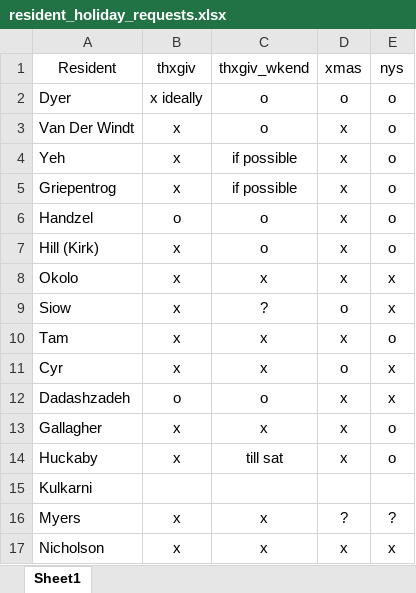
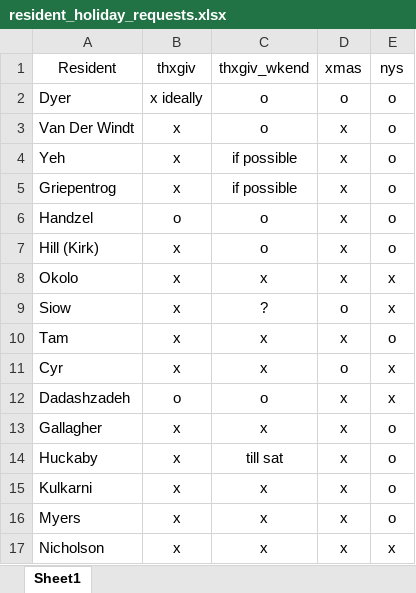
Before and after one commit to handzelrm/moonlighting, an Excel workbook: resident_holiday_requests.xlsx, sheet Sheet1, drawn as a sheet; values as stored, in another font and other column widths than the file's, no borders; the diff names each change by its address in the sheet, - before the commit and + after, or states it on an @@ line.

Commit message:
added myers trauma 10/15 and holiday

```diff
--- a/resident_holiday_requests.xlsx (sheet Sheet1)
+++ b/resident_holiday_requests.xlsx (sheet Sheet1)
-B15: (empty)
+B15: x
-C15: (empty)
+C15: x
-D15: (empty)
+D15: x
-E15: (empty)
+E15: o
-D16: ?
+D16: x
-E16: ?
+E16: o
```
Also changed, not shown: October 2017 Moonlighting Final.xlsm.
